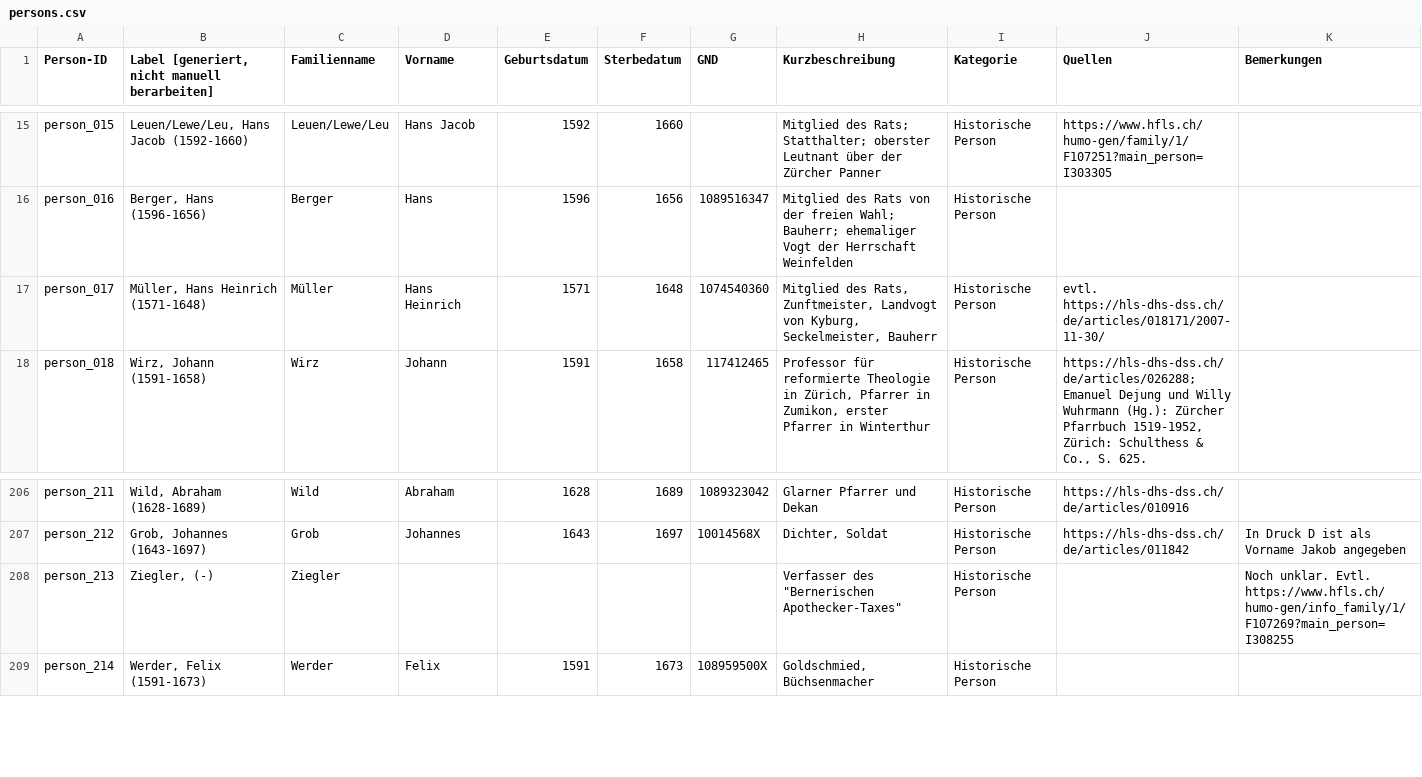
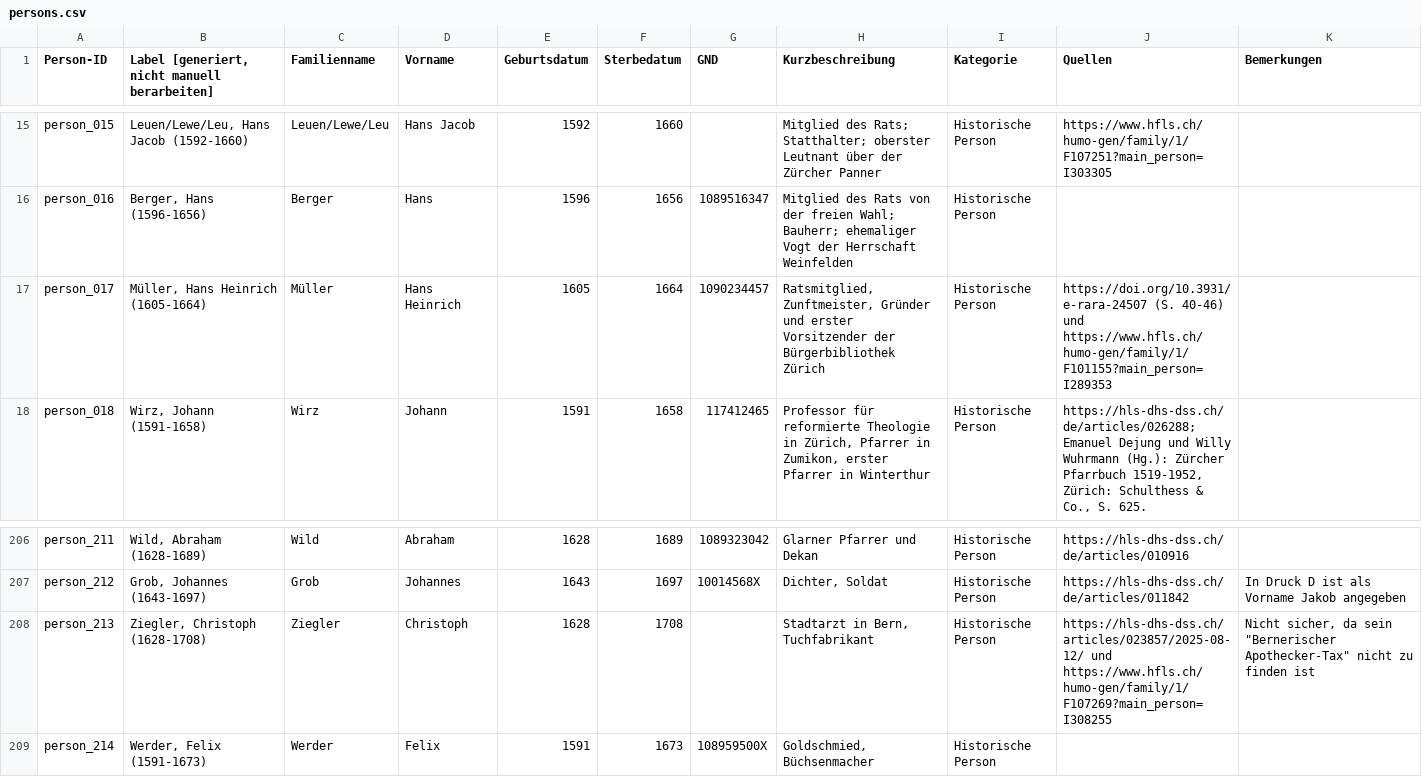
Before and after one commit to DHBern/simler_data, a CSV file: gsheet/csv/persons.csv, drawn as a sheet; only a part is shown, gaps mark what is left out.

```diff
--- a/gsheet/csv/persons.csv
+++ b/gsheet/csv/persons.csv
@@ -16,3 +16,3 @@ person_015,"Leuen/Lewe/Leu, Hans Jacob (1592-1660)",Leuen/Lewe/Leu,Hans Jacob,15
 person_016,"Berger, Hans (1596-1656)",Berger,Hans,1596,1656,1089516347,Mitglied des Rats von der freien Wahl; Bauherr; ehemaliger Vogt der Herrschaft Weinfelden,Historische Person,,
-person_017,"Müller, Hans Heinrich (1571-1648)",Müller,Hans Heinrich,1571,1648,1074540360,"Mitglied des Rats, Zunftmeister, Landvogt von Kyburg, Seckelmeister, Bauherr",Historische Person,evtl. https://hls-dhs-dss.ch/de/articles/018171/2007-11-30/,
+person_017,"Müller, Hans Heinrich (1605-1664)",Müller,Hans Heinrich,1605,1664,1090234457,"Ratsmitglied, Zunftmeister, Gründer und erster Vorsitzender der Bürgerbibliothek Zürich",Historische Person,https://doi.org/10.3931/e-rara-24507 (S. 40-46) und https://www.hfls.ch/humo-gen/family/1/F101155?main_person=I289353,
 person_018,"Wirz, Johann (1591-1658)",Wirz,Johann,1591,1658,117412465,"Professor für reformierte Theologie in Zürich, Pfarrer in Zumikon, erster Pfarrer in Winterthur",Historische Person,"https://hls-dhs-dss.ch/de/articles/026288; Emanuel Dejung und Willy Wuhrmann (Hg.): Zürcher Pfarrbuch 1519-1952, Zürich: Schulthess & Co., S. 625.",
@@ -207,3 +207,3 @@ person_211,"Wild, Abraham (1628-1689)",Wild,Abraham,1628,1689,1089323042,Glarner
 person_212,"Grob, Johannes (1643-1697)",Grob,Johannes,1643,1697,10014568X,"Dichter, Soldat",Historische Person,https://hls-dhs-dss.ch/de/articles/011842,In Druck D ist als Vorname Jakob angegeben
-person_213,"Ziegler,  (-)",Ziegler,,,,,"Verfasser des ""Bernerischen Apothecker-Taxes""",Historische Person,,Noch unklar. Evtl. https://www.hfls.ch/humo-gen/info_family/1/F107269?main_person=I308255
+person_213,"Ziegler, Christoph (1628-1708)",Ziegler,Christoph,1628,1708,,"Stadtarzt in Bern, Tuchfabrikant",Historische Person,https://hls-dhs-dss.ch/articles/023857/2025-08-12/ und https://www.hfls.ch/humo-gen/family/1/F107269?main_person=I308255,"Nicht sicher, da sein ""Bernerischer Apothecker-Tax"" nicht zu finden ist"
 person_214,"Werder, Felix (1591-1673)",Werder,Felix,1591,1673,108959500X,"Goldschmied, Büchsenmacher",Historische Person,,
```
